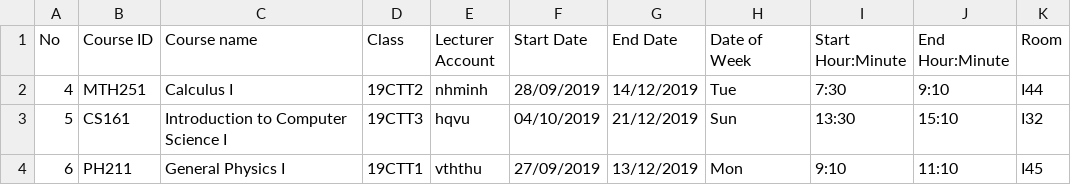
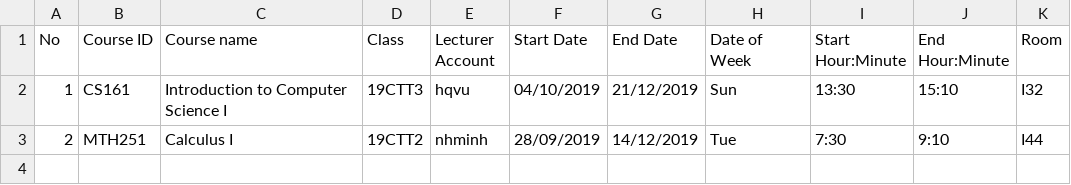
Before and after one commit to lamnguyen5464/CS162-Course-Management-Simulation, a CSV file: Courses - HK1 - part 2.csv, drawn as a sheet.

```diff
--- a/Courses - HK1 - part 2.csv
+++ b/Courses - HK1 - part 2.csv
@@ -1,4 +1,3 @@
 No ,Course ID,Course name,Class,Lecturer Account,Start Date,End Date,Date of Week,Start Hour:Minute,End Hour:Minute,Room
-4,MTH251,Calculus I,19CTT2,nhminh,28/09/2019,14/12/2019,Tue,7:30,9:10,I44
-5,CS161,Introduction to Computer Science I,19CTT3,hqvu,04/10/2019,21/12/2019,Sun,13:30,15:10,I32
-6,PH211,General Physics I,19CTT1,vththu,27/09/2019,13/12/2019,Mon,9:10,11:10,I45
+1,CS161,Introduction to Computer Science I,19CTT3,hqvu,04/10/2019,21/12/2019,Sun,13:30,15:10,I32
+2,MTH251,Calculus I,19CTT2,nhminh,28/09/2019,14/12/2019,Tue,7:30,9:10,I44
```
Also changed, not shown: 19CTT1-CS162-SB.csv, 19CTT3-CS161-SB.csv, 15 other files.
